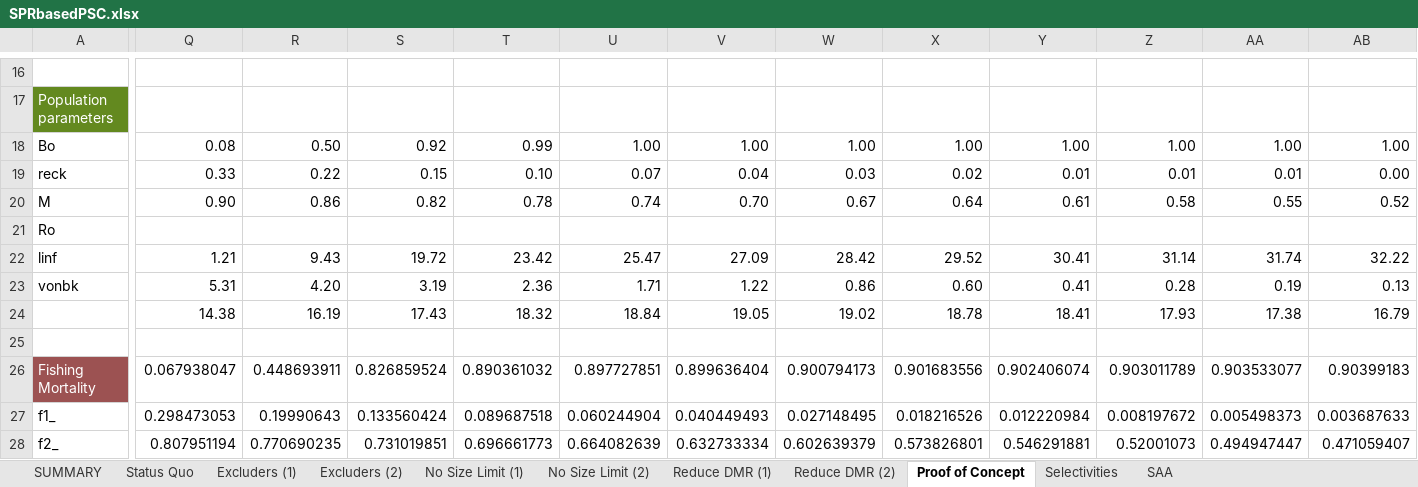
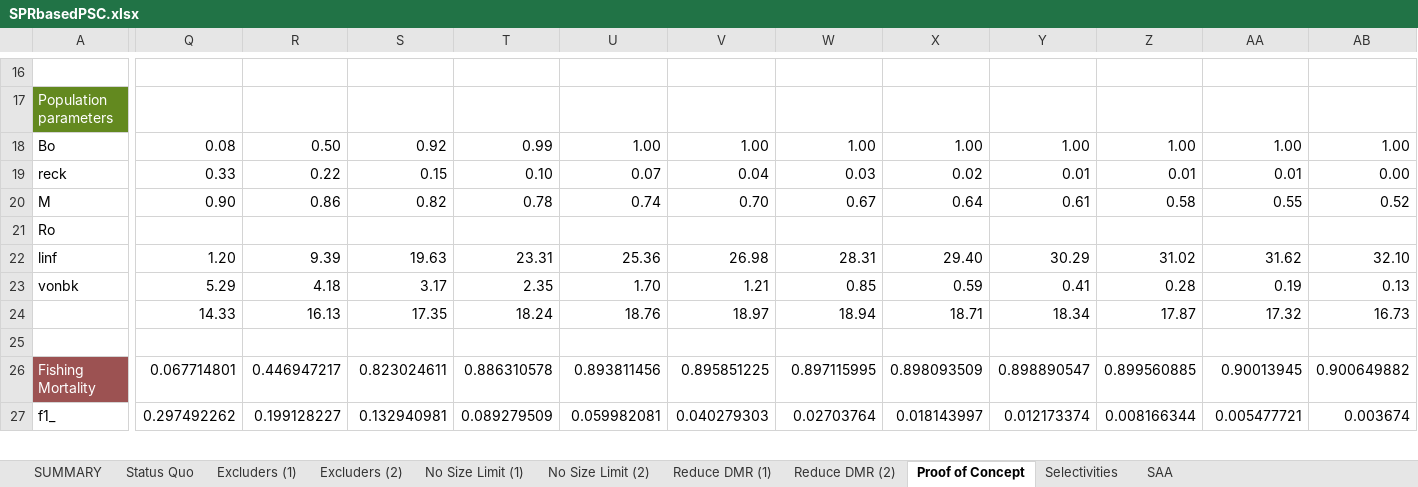
Before and after one commit to smartell/iSCAM, an Excel workbook: src/dashboard/data/harvestPolicy/SPRbasedPSC.xlsx, sheet Proof of Concept, drawn as a sheet; only a part is shown, gaps mark what is left out; values as stored, in another font and other column widths than the file's, no borders; removed rows and columns are numbered as before the commit, all else as after; rows hold the shown columns only; the diff covers the shown part only; the diff names each change by its address in the sheet, - before the commit and + after, or states it on an @@ line.

```diff
--- a/src/dashboard/data/harvestPolicy/SPRbasedPSC.xlsx (sheet Proof of Concept)
+++ b/src/dashboard/data/harvestPolicy/SPRbasedPSC.xlsx (sheet Proof of Concept)
-Q22: 1.21
+Q22: 1.20
-R22: 9.43
+R22: 9.39
-S22: 19.72
+S22: 19.63
-T22: 23.42
+T22: 23.31
-U22: 25.47
+U22: 25.36
-V22: 27.09
+V22: 26.98
-W22: 28.42
+W22: 28.31
-X22: 29.52
+X22: 29.40
-Y22: 30.41
+Y22: 30.29
-Z22: 31.14
+Z22: 31.02
-AA22: 31.74
+AA22: 31.62
-AB22: 32.22
+AB22: 32.10
-Q23: 5.31
+Q23: 5.29
-R23: 4.20
+R23: 4.18
-S23: 3.19
+S23: 3.17
-T23: 2.36
+T23: 2.35
-U23: 1.71
+U23: 1.70
-V23: 1.22
+V23: 1.21
-W23: 0.86
+W23: 0.85
-X23: 0.60
+X23: 0.59
-row 24:  | 14.38 | 16.19 | 17.43 | 18.32 | 18.84 | 19.05 | 19.02 | 18.78 | 18.41 | 17.93 | 17.38 | 16.79
+row 24:  | 14.33 | 16.13 | 17.35 | 18.24 | 18.76 | 18.97 | 18.94 | 18.71 | 18.34 | 17.87 | 17.32 | 16.73
-row 26: Fishing Mortality | 0.067938047 | 0.448693911 | 0.826859524 | 0.890361032 | 0.897727851 | 0.899636404 | 0.900794173 | 0.901683556 | 0.902406074 | 0.903011789 | 0.903533077 | 0.90399183
-row 27: f1_ | 0.298473053 | 0.19990643 | 0.133560424 | 0.089687518 | 0.060244904 | 0.040449493 | 0.027148495 | 0.018216526 | 0.012220984 | 0.008197672 | 0.005498373 | 0.003687633
-row 28: f2_ | 0.807951194 | 0.770690235 | 0.731019851 | 0.696661773 | 0.664082639 | 0.632733334 | 0.602639379 | 0.573826801 | 0.546291881 | 0.52001073 | 0.494947447 | 0.471059407
+row 26: Fishing Mortality | 0.067714801 | 0.446947217 | 0.823024611 | 0.886310578 | 0.893811456 | 0.895851225 | 0.897115995 | 0.898093509 | 0.898890547 | 0.899560885 | 0.90013945 | 0.900649882
+row 27: f1_ | 0.297492262 | 0.199128227 | 0.132940981 | 0.089279509 | 0.059982081 | 0.040279303 | 0.02703764 | 0.018143997 | 0.012173374 | 0.008166344 | 0.005477721 | 0.003674
```
Also changed, not shown: 20 added rows, 19 removed rows and 75 edited cells elsewhere in this sheet, charts or pictures, 2 other files.
